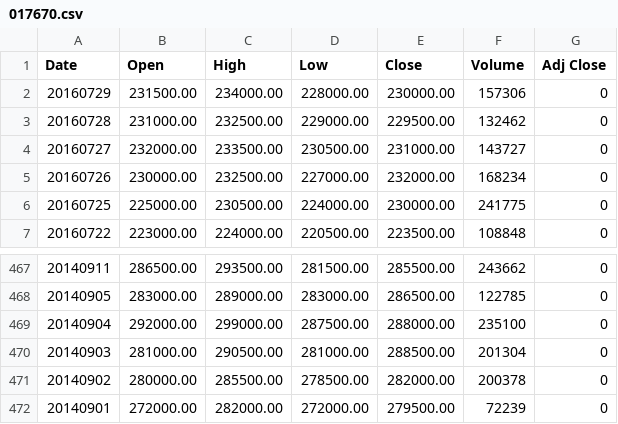
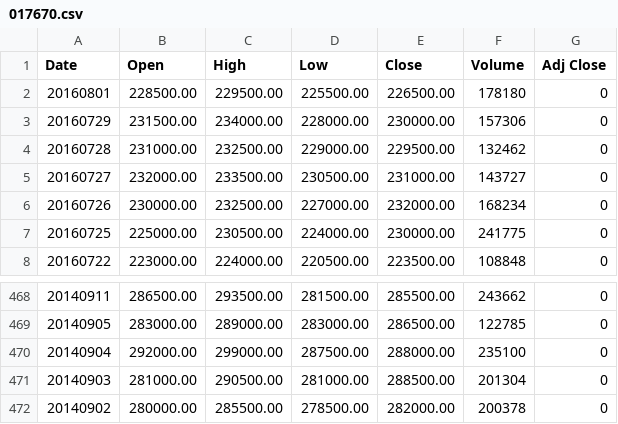
Before and after one commit to leechoongyon/SystemTrading, a CSV file: SimpleTrading/stock_data/017670.csv, drawn as a sheet; only a part is shown, gaps mark what is left out; removed rows and columns are numbered as before the commit, all else as after; the diff names each change by its address in the sheet, - before the commit and + after, or states it on an @@ line.

```diff
--- a/SimpleTrading/stock_data/017670.csv
+++ b/SimpleTrading/stock_data/017670.csv
+row 2: 20160801 | 228500.00 | 229500.00 | 225500.00 | 226500.00 | 178180 | 0
-row 472: 20140901 | 272000.00 | 282000.00 | 272000.00 | 279500.00 | 72239 | 0
```
Also changed, not shown: 10 other files.
